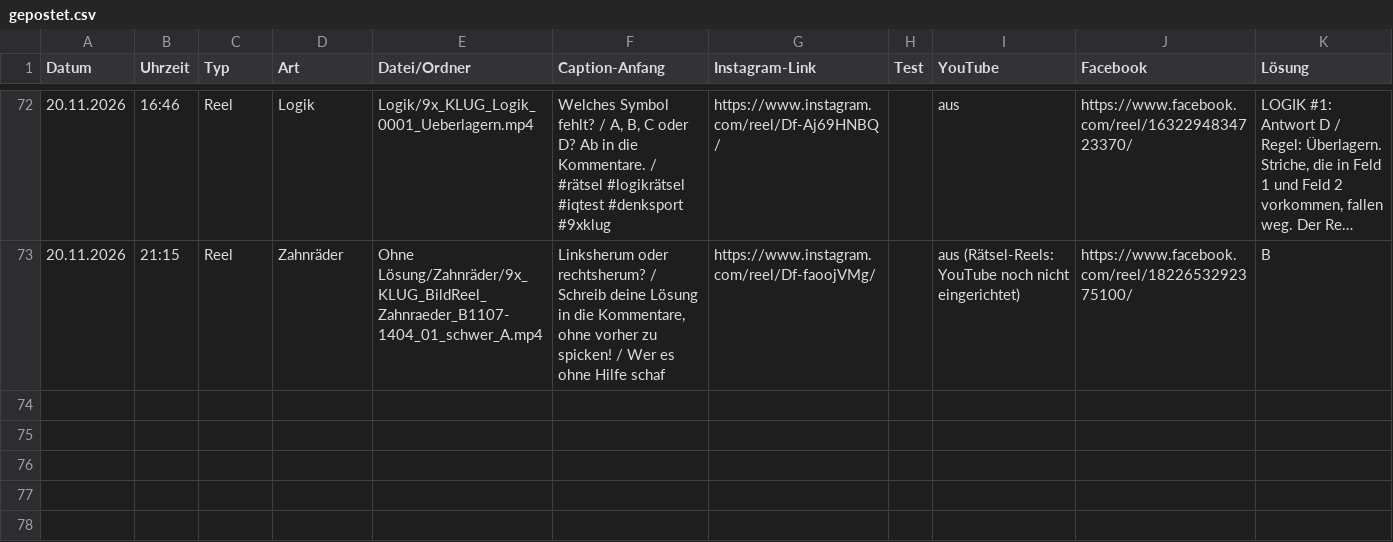
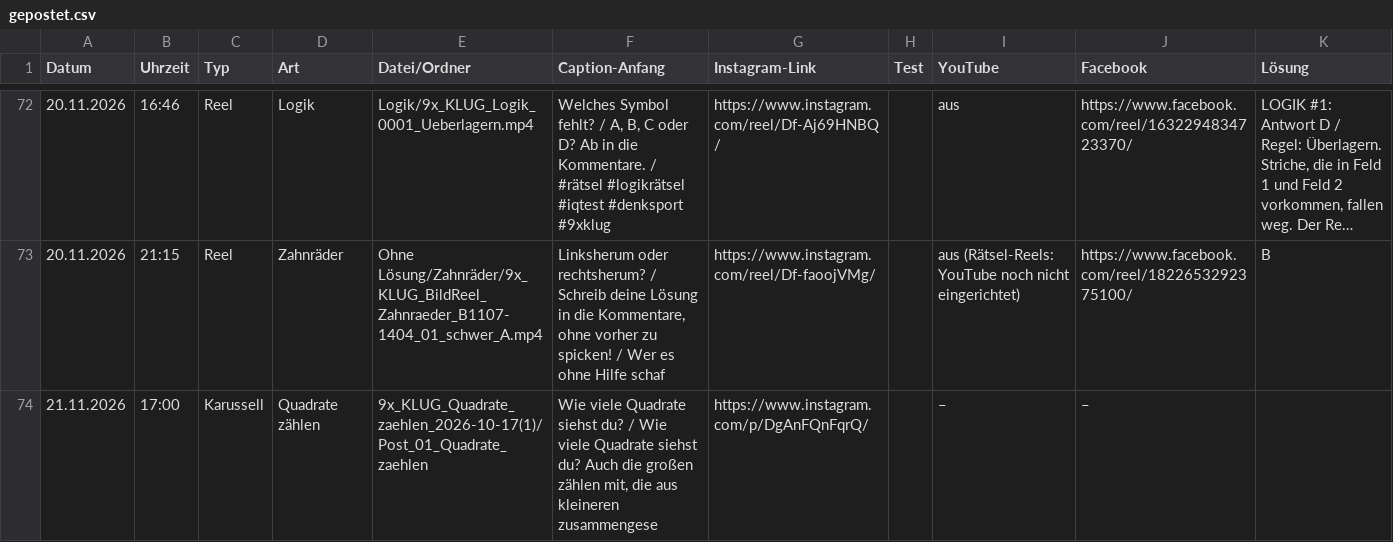
Before and after one commit to 9xKLUG/9xklug-autopost, a CSV file: status/gepostet.csv, drawn as a sheet; only a part is shown, gaps mark what is left out; long unchanged cells end in ….

Commit message:
Gepostet

```diff
--- a/status/gepostet.csv
+++ b/status/gepostet.csv
@@ -73 +73,2 @@
 20.11.2026;21:15;Reel;Zahnräder;Ohne Lösung/Zahnräder/9x_KLUG_BildReel_Zahnraeder_B1107-1404_01_schwer_A.mp4;Linksherum oder rechtsherum? / Schreib deine Lösung in die Kommentare, ohne vorher zu spicken! / Wer es ohne Hilfe schaf;https://www.instagram.com/reel/Df-faoojVMg/;;aus (Rätsel-Reels: YouTube noch nicht eingerichtet);https://www.facebook.com/reel/1822653292375100/;B
+21.11.2026;17:00;Karussell;Quadrate zählen;9x_KLUG_Quadrate_zaehlen_2026-10-17(1)/Post_01_Quadrate_zaehlen;Wie viele Quadrate siehst du? / Wie viele Quadrate siehst du? Auch die großen zählen mit, die aus kleineren zusammengese;https://www.instagram.com/p/DgAnFQnFqrQ/;;–;–;
```
Also changed, not shown: status/geplant.csv, 1 other file.
